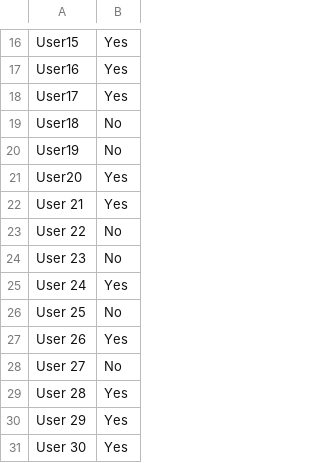
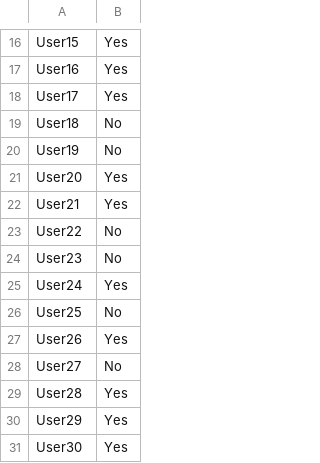
Before and after one commit to christianfloresca/Chart-JS-Dashboard, a CSV file: CIS3110 Project 2 Accounts.csv, drawn as a sheet; only a part is shown, gaps mark what is left out.

Commit message:
Update CIS3110 Project 2 Accounts.csv

```diff
--- a/CIS3110 Project 2 Accounts.csv
+++ b/CIS3110 Project 2 Accounts.csv
@@ -21,11 +21,11 @@ User19,No
 User20,Yes
-User 21,Yes
-User 22,No
-User 23,No
-User 24,Yes
-User 25,No
-User 26,Yes
-User 27,No
-User 28,Yes
-User 29,Yes
-User 30,Yes
+User21,Yes
+User22,No
+User23,No
+User24,Yes
+User25,No
+User26,Yes
+User27,No
+User28,Yes
+User29,Yes
+User30,Yes
```
